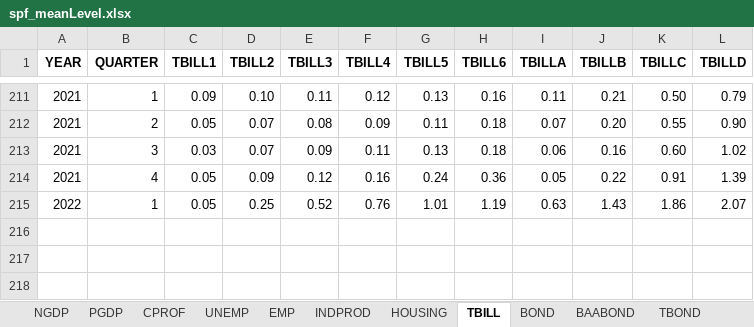
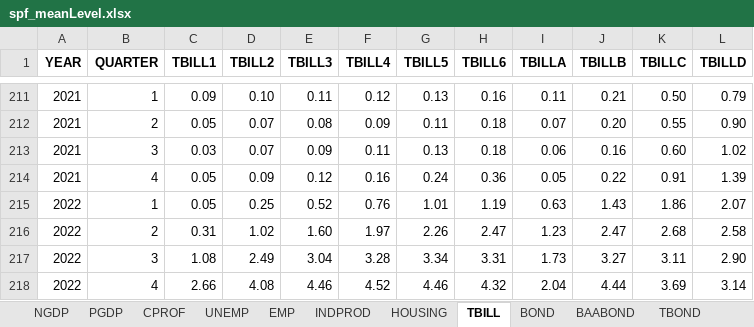
Before and after one commit to mattange/LearningPython, an Excel workbook: Inflation/InflationExpectations/spf_meanLevel.xlsx, sheet TBILL, drawn as a sheet; only a part is shown, gaps mark what is left out; values as stored, in another font and other column widths than the file's, no borders; the diff names each change by its address in the sheet, - before the commit and + after, or states it on an @@ line.

```diff
--- a/Inflation/InflationExpectations/spf_meanLevel.xlsx (sheet TBILL)
+++ b/Inflation/InflationExpectations/spf_meanLevel.xlsx (sheet TBILL)
+row 216: 2022 | 2 | 0.31 | 1.02 | 1.60 | 1.97 | 2.26 | 2.47 | 1.23 | 2.47 | 2.68 | 2.58
+row 217: 2022 | 3 | 1.08 | 2.49 | 3.04 | 3.28 | 3.34 | 3.31 | 1.73 | 3.27 | 3.11 | 2.90
+row 218: 2022 | 4 | 2.66 | 4.08 | 4.46 | 4.52 | 4.46 | 4.32 | 2.04 | 4.44 | 3.69 | 3.14
```
Also changed, not shown: sheet UNEMP, sheet TBOND, sheet SPR_TBOND_TBILL, sheet RGDP, sheet CPI, sheet PCE, 47 more sheets, 9 other files.
